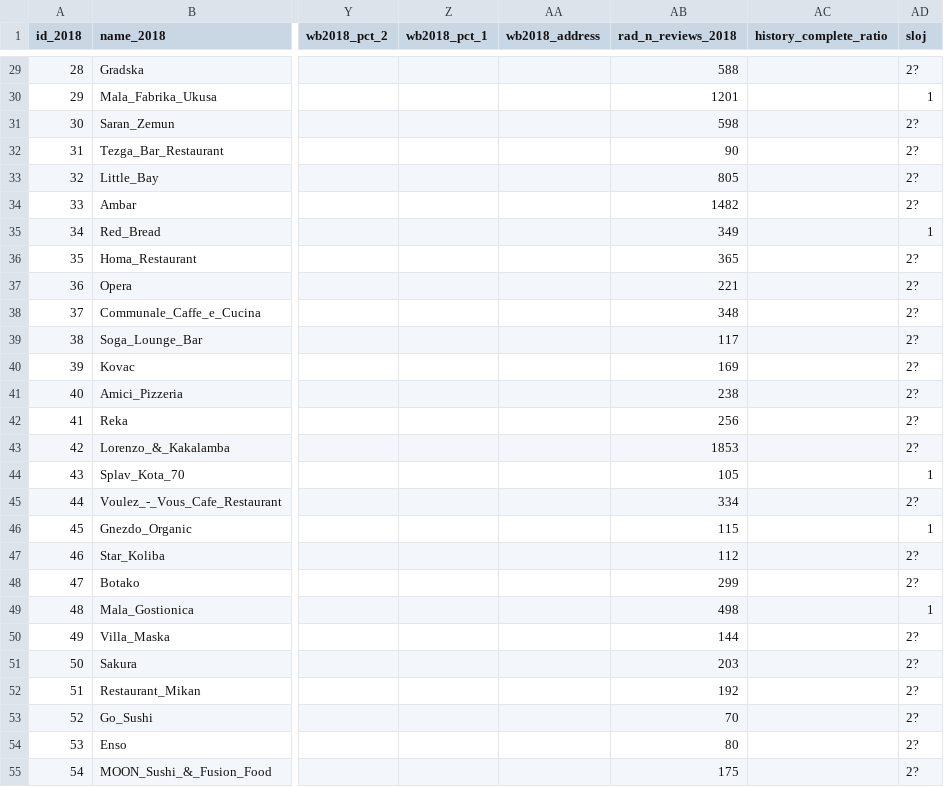
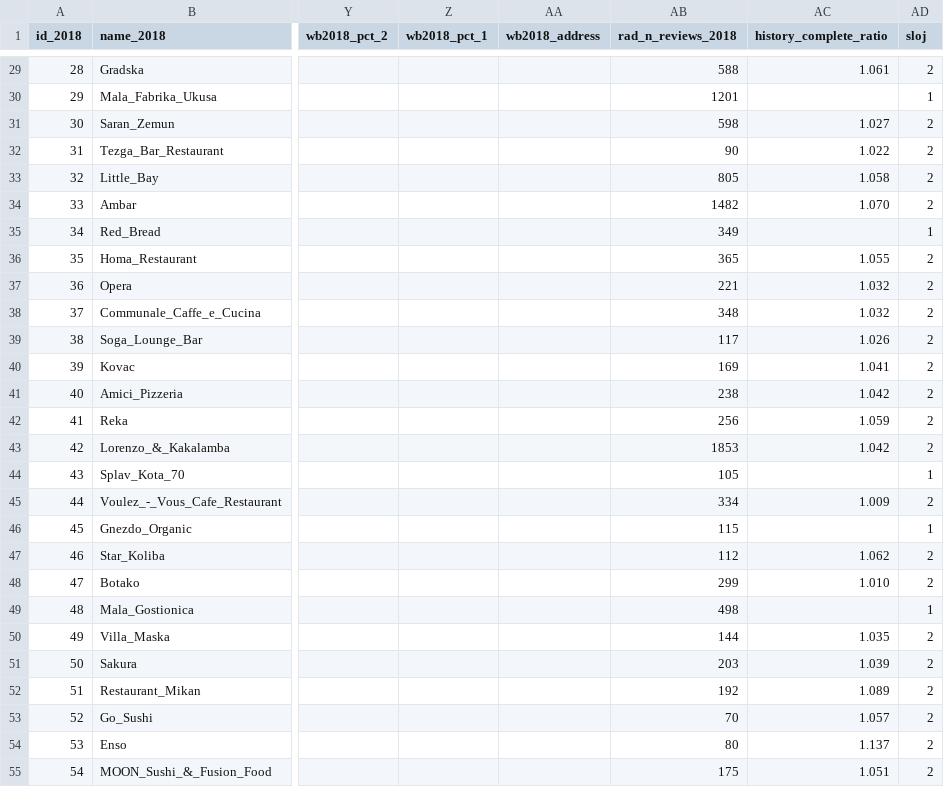
Before and after one commit to RicciRicch/praksa-restorani-beograd, a CSV file: podaci/restorani_89.csv, drawn as a sheet; only a part is shown, gaps mark what is left out; the diff covers the shown part only; the diff names each change by its address in the sheet, - before the commit and + after, or states it on an @@ line.

Commit message:
Korak 2: puna obrada 41.256 recenzija (kaix), provere i slojevi
Svih 74 restorana skinuto 100%, bez duplikata, 74% recenzija do 2018.
history_complete_ratio < 0.9 samo za Burger House. Sloj 2: 73 lokala,
samo sloj 1: 15. Promena aktora upisana u README i PLAN.

```diff
--- a/podaci/restorani_89.csv
+++ b/podaci/restorani_89.csv
-AC29 (history_complete_ratio): (empty)
+AC29 (history_complete_ratio): 1.061
-AD29 (sloj): 2?
+AD29 (sloj): 2
-AC31 (history_complete_ratio): (empty)
+AC31 (history_complete_ratio): 1.027
-AD31:AD34 (sloj): 2?
+AD31:AD34 (sloj): 2
-AC32 (history_complete_ratio): (empty)
+AC32 (history_complete_ratio): 1.022
-AC33 (history_complete_ratio): (empty)
+AC33 (history_complete_ratio): 1.058
-AC34 (history_complete_ratio): (empty)
+AC34 (history_complete_ratio): 1.070
-AC36 (history_complete_ratio): (empty)
+AC36 (history_complete_ratio): 1.055
-AD36:AD43 (sloj): 2?
+AD36:AD43 (sloj): 2
-AC37:AC38 (history_complete_ratio): (empty)
+AC37:AC38 (history_complete_ratio): 1.032
-AC39 (history_complete_ratio): (empty)
+AC39 (history_complete_ratio): 1.026
-AC40 (history_complete_ratio): (empty)
+AC40 (history_complete_ratio): 1.041
-AC41 (history_complete_ratio): (empty)
+AC41 (history_complete_ratio): 1.042
-AC42 (history_complete_ratio): (empty)
+AC42 (history_complete_ratio): 1.059
-AC43 (history_complete_ratio): (empty)
+AC43 (history_complete_ratio): 1.042
-AC45 (history_complete_ratio): (empty)
+AC45 (history_complete_ratio): 1.009
-AD45 (sloj): 2?
+AD45 (sloj): 2
-AC47 (history_complete_ratio): (empty)
+AC47 (history_complete_ratio): 1.062
-AD47:AD48 (sloj): 2?
+AD47:AD48 (sloj): 2
-AC48 (history_complete_ratio): (empty)
+AC48 (history_complete_ratio): 1.010
-AC50 (history_complete_ratio): (empty)
+AC50 (history_complete_ratio): 1.035
-AD50:AD55 (sloj): 2?
+AD50:AD55 (sloj): 2
-AC51 (history_complete_ratio): (empty)
+AC51 (history_complete_ratio): 1.039
-AC52 (history_complete_ratio): (empty)
+AC52 (history_complete_ratio): 1.089
-AC53 (history_complete_ratio): (empty)
+AC53 (history_complete_ratio): 1.057
-AC54 (history_complete_ratio): (empty)
+AC54 (history_complete_ratio): 1.137
-AC55 (history_complete_ratio): (empty)
+AC55 (history_complete_ratio): 1.051
```
Also changed, not shown: 105 edited cells elsewhere in this file, 7 other files.
